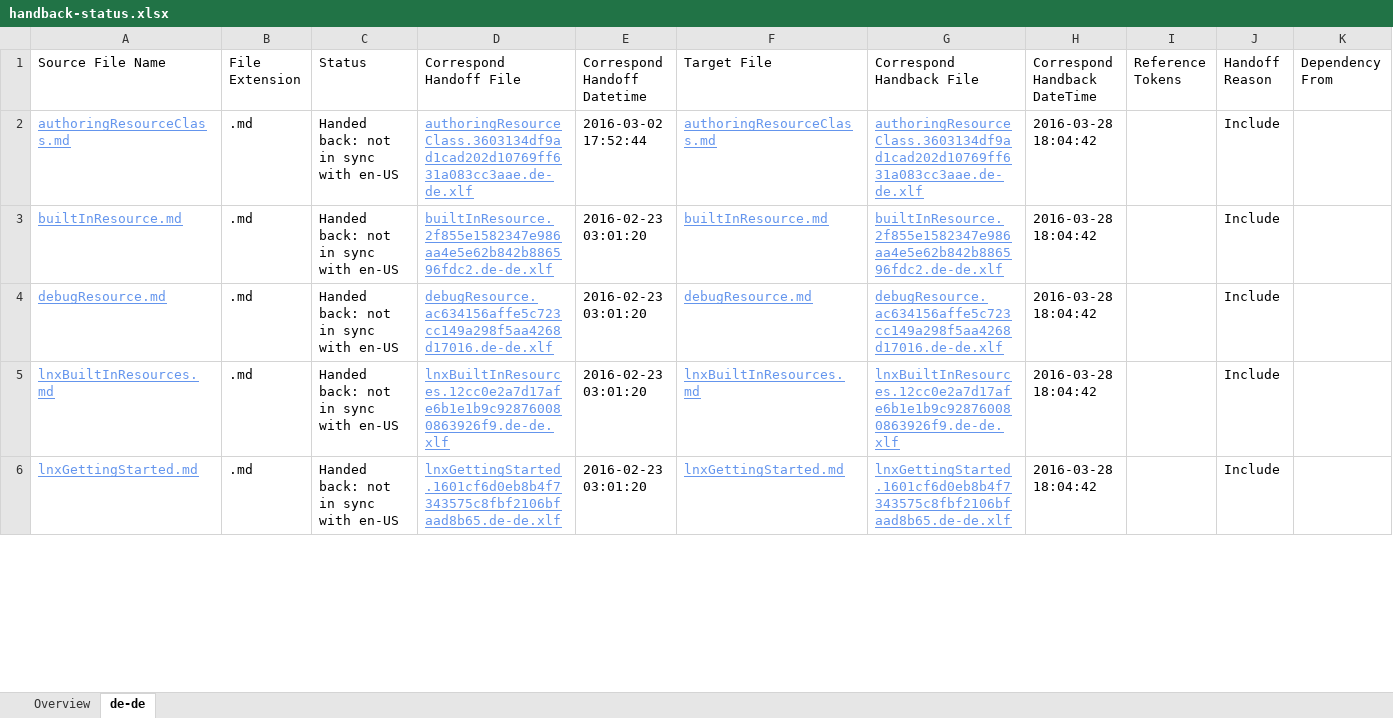
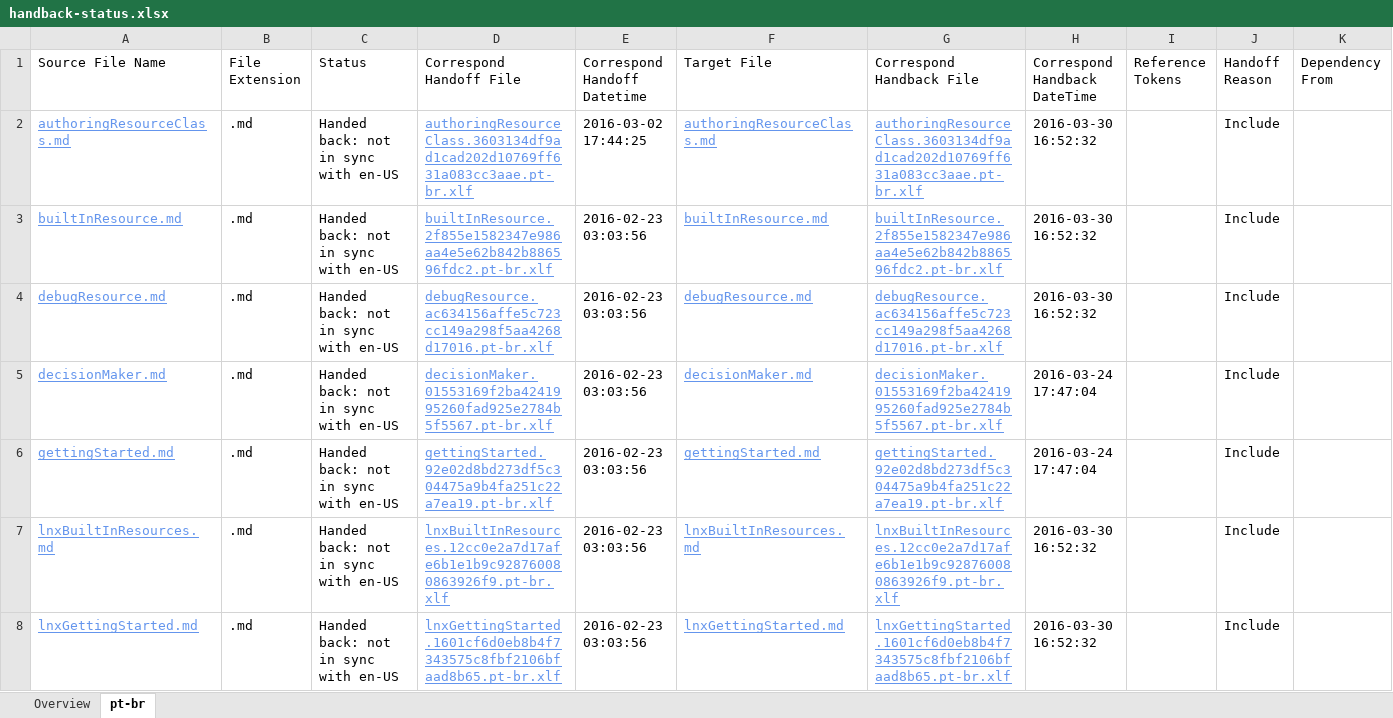
Before and after one commit to SonjaSaltzman/powerShell-Docs.handback, an Excel workbook: ol-handback/PowerShell/powerShell-Docs/live/handback-status.xlsx, sheet pt-br, drawn as a sheet; only a part is shown; values as stored, in another font and other column widths than the file's, no borders; table styles not drawn; addresses are those after the commit; rows hold the shown columns only; the diff covers the shown part only; the diff names each change by its address in the sheet, - before the commit and + after, or states it on an @@ line.

Commit message:
Generate Report for Handback

```diff
--- a/ol-handback/PowerShell/powerShell-Docs/live/handback-status.xlsx (sheet pt-br)
+++ b/ol-handback/PowerShell/powerShell-Docs/live/handback-status.xlsx (sheet pt-br)
-sheet tab: de-de
+sheet tab: pt-br
-D2 (Correspond Handoff File): authoringResourceClass.3603134df9ad1cad202d10769ff631a083cc3aae.de-de.xlf
+D2 (Correspond Handoff File): authoringResourceClass.3603134df9ad1cad202d10769ff631a083cc3aae.pt-br.xlf
-E2 (Correspond Handoff Datetime): 2016-03-02 17:52:44
+E2 (Correspond Handoff Datetime): 2016-03-02 17:44:25
-G2 (Correspond Handback File): authoringResourceClass.3603134df9ad1cad202d10769ff631a083cc3aae.de-de.xlf
+G2 (Correspond Handback File): authoringResourceClass.3603134df9ad1cad202d10769ff631a083cc3aae.pt-br.xlf
-H2:H4 (Correspond Handback DateTime): 2016-03-28 18:04:42
+H2:H4 (Correspond Handback DateTime): 2016-03-30 16:52:32
-D3 (Correspond Handoff File): builtInResource.2f855e1582347e986aa4e5e62b842b886596fdc2.de-de.xlf
+D3 (Correspond Handoff File): builtInResource.2f855e1582347e986aa4e5e62b842b886596fdc2.pt-br.xlf
-E3:E4 (Correspond Handoff Datetime): 2016-02-23 03:01:20
+E3:E4 (Correspond Handoff Datetime): 2016-02-23 03:03:56
-G3 (Correspond Handback File): builtInResource.2f855e1582347e986aa4e5e62b842b886596fdc2.de-de.xlf
+G3 (Correspond Handback File): builtInResource.2f855e1582347e986aa4e5e62b842b886596fdc2.pt-br.xlf
-D4 (Correspond Handoff File): debugResource.ac634156affe5c723cc149a298f5aa4268d17016.de-de.xlf
+D4 (Correspond Handoff File): debugResource.ac634156affe5c723cc149a298f5aa4268d17016.pt-br.xlf
-G4 (Correspond Handback File): debugResource.ac634156affe5c723cc149a298f5aa4268d17016.de-de.xlf
+G4 (Correspond Handback File): debugResource.ac634156affe5c723cc149a298f5aa4268d17016.pt-br.xlf
+row 5: decisionMaker.md | .md | Handed back: not in sync with en-US | decisionMaker.01553169f2ba4241995260fad925e2784b5f5567.pt-br.xlf | 2016-02-23 03:03:56 | decisionMaker.md | decisionMaker.01553169f2ba4241995260fad925e2784b5f5567.pt-br.xlf | 2016-03-24 17:47:04 |  | Include
+row 6: gettingStarted.md | .md | Handed back: not in sync with en-US | gettingStarted.92e02d8bd273df5c304475a9b4fa251c22a7ea19.pt-br.xlf | 2016-02-23 03:03:56 | gettingStarted.md | gettingStarted.92e02d8bd273df5c304475a9b4fa251c22a7ea19.pt-br.xlf | 2016-03-24 17:47:04 |  | Include
-D7 (Correspond Handoff File): lnxBuiltInResources.12cc0e2a7d17afe6b1e1b9c928760080863926f9.de-de.xlf
+D7 (Correspond Handoff File): lnxBuiltInResources.12cc0e2a7d17afe6b1e1b9c928760080863926f9.pt-br.xlf
-E7:E8 (Correspond Handoff Datetime): 2016-02-23 03:01:20
+E7:E8 (Correspond Handoff Datetime): 2016-02-23 03:03:56
-G7 (Correspond Handback File): lnxBuiltInResources.12cc0e2a7d17afe6b1e1b9c928760080863926f9.de-de.xlf
+G7 (Correspond Handback File): lnxBuiltInResources.12cc0e2a7d17afe6b1e1b9c928760080863926f9.pt-br.xlf
-H7:H8 (Correspond Handback DateTime): 2016-03-28 18:04:42
+H7:H8 (Correspond Handback DateTime): 2016-03-30 16:52:32
-D8 (Correspond Handoff File): lnxGettingStarted.1601cf6d0eb8b4f7343575c8fbf2106bfaad8b65.de-de.xlf
+D8 (Correspond Handoff File): lnxGettingStarted.1601cf6d0eb8b4f7343575c8fbf2106bfaad8b65.pt-br.xlf
-G8 (Correspond Handback File): lnxGettingStarted.1601cf6d0eb8b4f7343575c8fbf2106bfaad8b65.de-de.xlf
+G8 (Correspond Handback File): lnxGettingStarted.1601cf6d0eb8b4f7343575c8fbf2106bfaad8b65.pt-br.xlf
```
Also changed, not shown: 1 added row, 3 removed rows and 520 edited cells elsewhere in this sheet, sheet Overview, ol-handback/PowerShell/powerShell-Docs/live/localization-status.xlsx.
